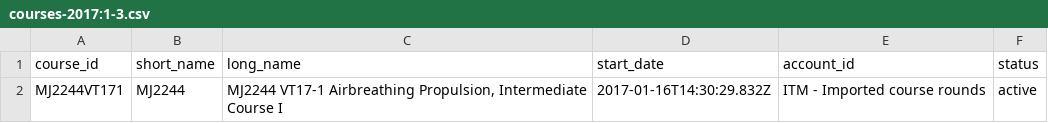
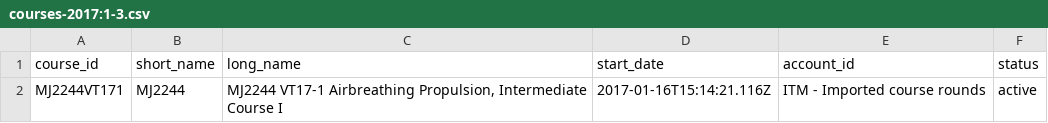
Before and after one commit to priskartell/lms-sync-users, a CSV file: csv/courses-2017:1-3.csv, drawn as a sheet.

```diff
--- a/csv/courses-2017:1-3.csv
+++ b/csv/courses-2017:1-3.csv
@@ -1,2 +1,2 @@
 course_id,short_name,long_name,start_date,account_id,status
-MJ2244VT171,MJ2244,"MJ2244  VT17-1 Airbreathing Propulsion, Intermediate Course I",2017-01-16T14:30:29.832Z,ITM - Imported course rounds,active
+MJ2244VT171,MJ2244,"MJ2244  VT17-1 Airbreathing Propulsion, Intermediate Course I",2017-01-16T15:14:21.116Z,ITM - Imported course rounds,active
```
Also changed, not shown: 1 other file.
